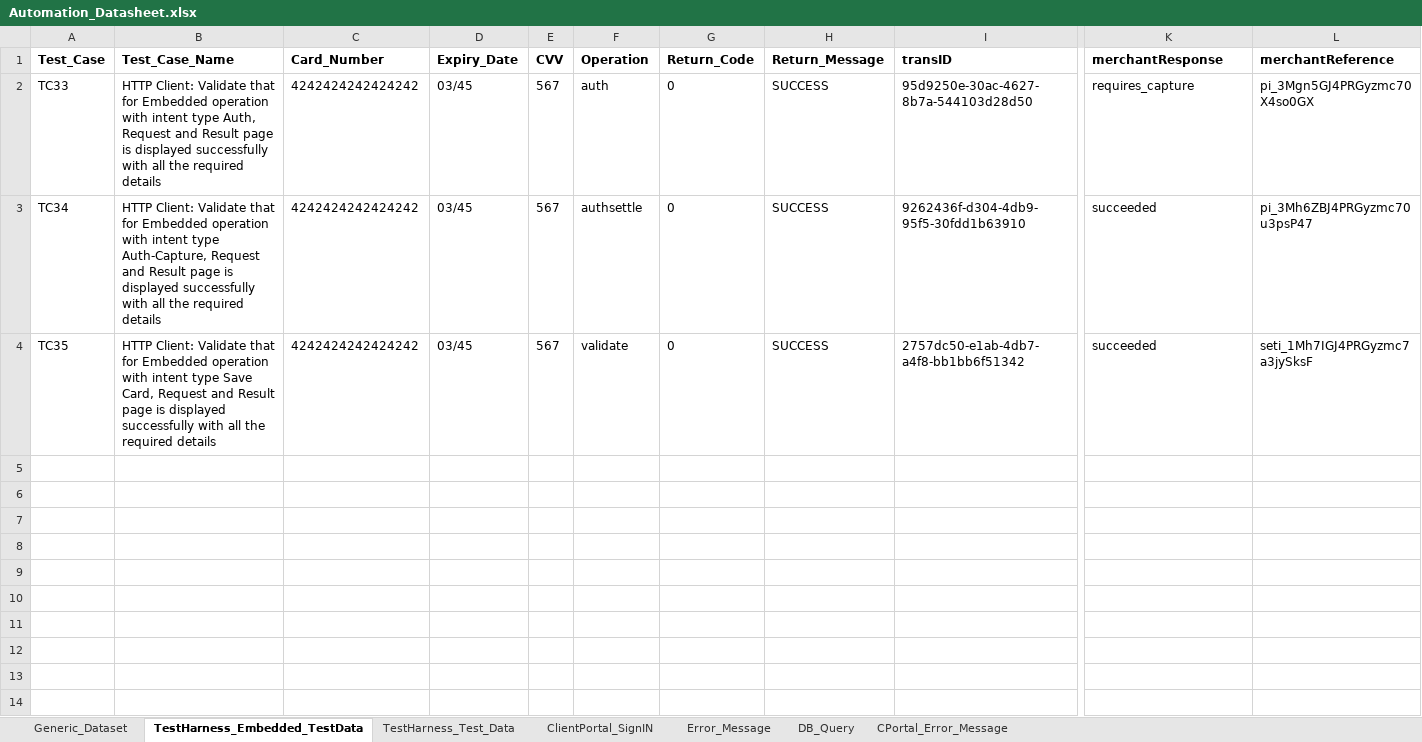
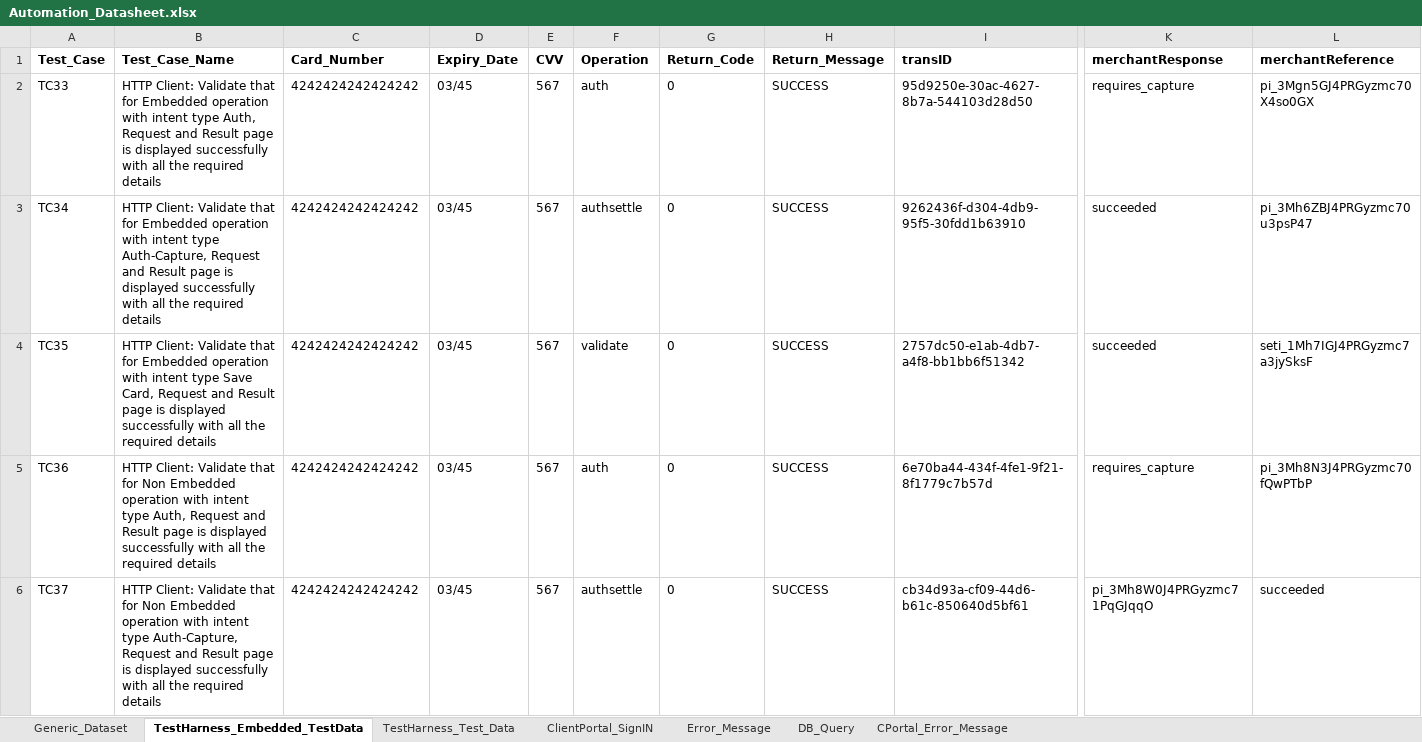
Before and after one commit to gsaha99/Ecommerce_QA, an Excel workbook: Test Data/Automation_Datasheet.xlsx, sheet TestHarness_Embedded_TestData, drawn as a sheet; only a part is shown, gaps mark what is left out; values as stored, in another font and other column widths than the file's, no borders; rows hold the shown columns only; the diff names each change by its address in the sheet, - before the commit and + after, or states it on an @@ line.

Commit message:
added TC 36 and 37 for HTTP Non embedded flow

```diff
--- a/Test Data/Automation_Datasheet.xlsx (sheet TestHarness_Embedded_TestData)
+++ b/Test Data/Automation_Datasheet.xlsx (sheet TestHarness_Embedded_TestData)
+row 5: TC36 | HTTP Client: Validate that for Non Embedded operation with intent type Auth, Request and Result page is displayed successfully with all the required details | 4242424242424242 | 03/45 | 567 | auth | 0 | SUCCESS | 6e70ba44-434f-4fe1-9f21-8f1779c7b57d | requires_capture | pi_3Mh8N3J4PRGyzmc70fQwPTbP
+row 6: TC37 | HTTP Client: Validate that for Non Embedded operation with intent type Auth-Capture, Request and Result page is displayed successfully with all the required details | 4242424242424242 | 03/45 | 567 | authsettle | 0 | SUCCESS | cb34d93a-cf09-44d6-b61c-850640d5bf61 | pi_3Mh8W0J4PRGyzmc71PqGJqqO | succeeded
```
Also changed, not shown: 13 other files.
